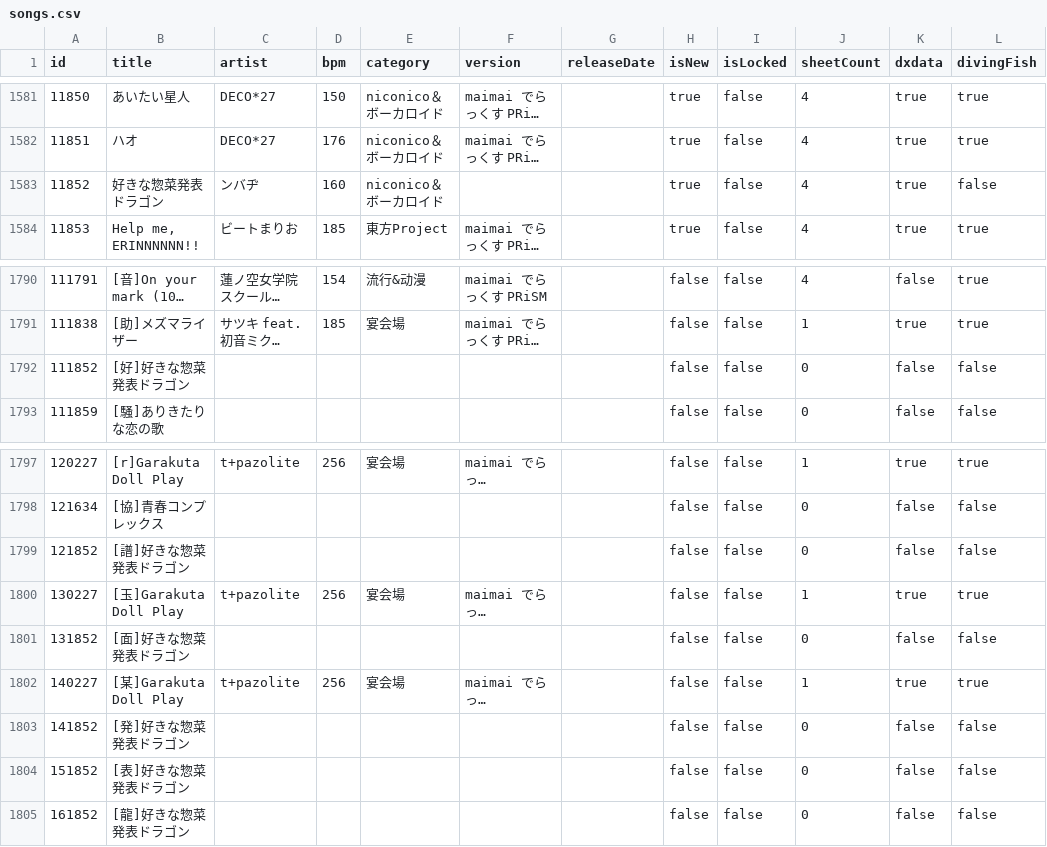
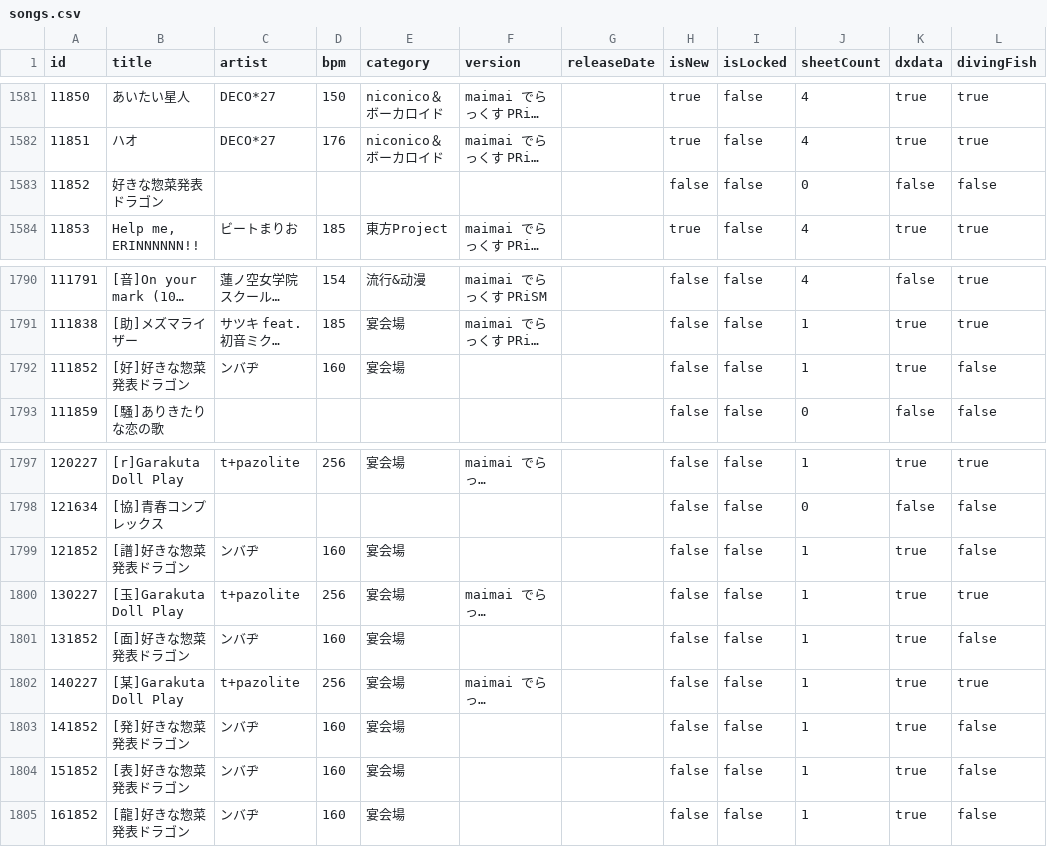
Before and after one commit to Choimoe/dxdataViewer, a CSV file: data/csv/merged/songs.csv, drawn as a sheet; only a part is shown, gaps mark what is left out; long unchanged cells end in …; the diff names each change by its address in the sheet, - before the commit and + after, or states it on an @@ line.

```diff
--- a/data/csv/merged/songs.csv
+++ b/data/csv/merged/songs.csv
-C1583 (artist): ンバヂ
+C1583 (artist): (empty)
-D1583 (bpm): 160
+D1583 (bpm): (empty)
-E1583 (category): niconico＆ボーカロイド
+E1583 (category): (empty)
-H1583 (isNew): true
+H1583 (isNew): false
-J1583 (sheetCount): 4
+J1583 (sheetCount): 0
-K1583 (dxdata): true
+K1583 (dxdata): false
-C1792 (artist): (empty)
+C1792 (artist): ンバヂ
-D1792 (bpm): (empty)
+D1792 (bpm): 160
-E1792 (category): (empty)
+E1792 (category): 宴会場
-J1792 (sheetCount): 0
+J1792 (sheetCount): 1
-K1792 (dxdata): false
+K1792 (dxdata): true
-C1799 (artist): (empty)
+C1799 (artist): ンバヂ
-D1799 (bpm): (empty)
+D1799 (bpm): 160
-E1799 (category): (empty)
+E1799 (category): 宴会場
-J1799 (sheetCount): 0
+J1799 (sheetCount): 1
-K1799 (dxdata): false
+K1799 (dxdata): true
-C1801 (artist): (empty)
+C1801 (artist): ンバヂ
-D1801 (bpm): (empty)
+D1801 (bpm): 160
-E1801 (category): (empty)
+E1801 (category): 宴会場
-J1801 (sheetCount): 0
+J1801 (sheetCount): 1
-K1801 (dxdata): false
+K1801 (dxdata): true
-C1803:C1805 (artist): (empty)
+C1803:C1805 (artist): ンバヂ
-D1803:D1805 (bpm): (empty)
+D1803:D1805 (bpm): 160
-E1803:E1805 (category): (empty)
+E1803:E1805 (category): 宴会場
-J1803:J1805 (sheetCount): 0
+J1803:J1805 (sheetCount): 1
-K1803:K1805 (dxdata): false
+K1803:K1805 (dxdata): true
```
Also changed, not shown: data/csv/merged/merge-failures.csv, data/csv/merged/missing-designers.csv, 7 other files.
